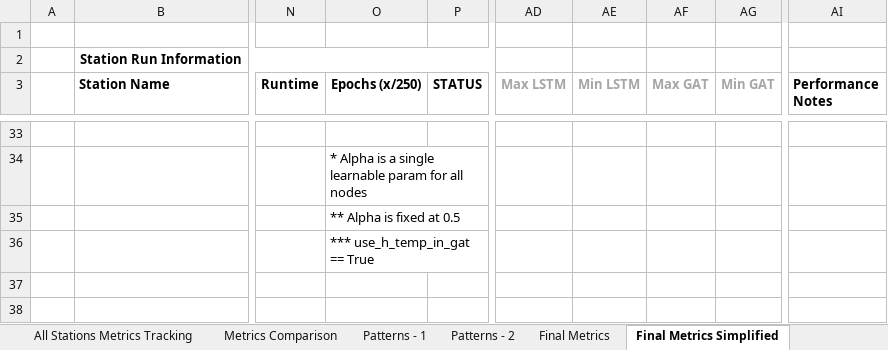
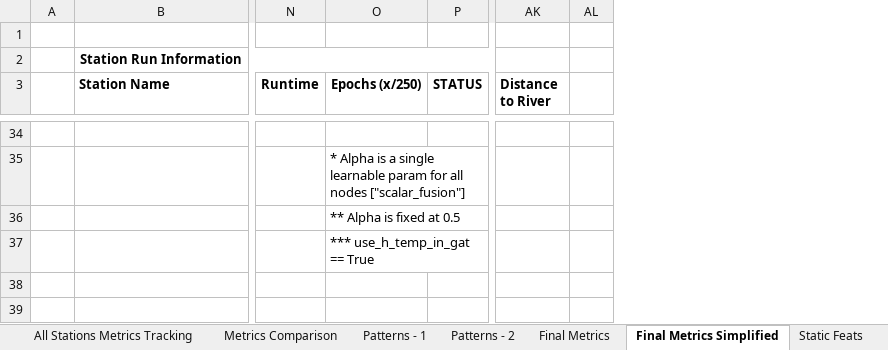
Before and after one commit to CharlotteGithub-prog/GAT-LSTM_groundwater_modelling, an Excel workbook: Model_Param_Tracking.xlsx, sheet Final Metrics Simplified, drawn as a sheet; only a part is shown, gaps mark what is left out; values as stored, in another font and other column widths than the file's, no borders; charts and pictures not drawn; removed rows and columns are numbered as before the commit, all else as after; the diff covers the shown part only; the diff names each change by its address in the sheet, - before the commit and + after, or states it on an @@ line.

```diff
--- a/Model_Param_Tracking.xlsx (sheet Final Metrics Simplified)
+++ b/Model_Param_Tracking.xlsx (sheet Final Metrics Simplified)
+sheet tab: Static Feats
@@ column AD (Max LSTM) hidden, empty @@
@@ column AE (Min LSTM) hidden, empty @@
@@ column AF (Max GAT) hidden, empty @@
@@ column AG (Min GAT) hidden, empty @@
@@ column AI (Performance Notes) hidden, empty @@
+column AK (Distance to River), empty
+column AL, empty
-O35 (Epochs (x/250)): …all nodes
+O35 (Epochs (x/250)): …all nodes ["scalar_fusion"]
```
Also changed, not shown: 8 added rows, 7 removed rows and 19 edited cells elsewhere in this sheet, sheet Final Metrics Shorter, formulas that keep their value, hidden cells, charts or pictures, 2 other files.
